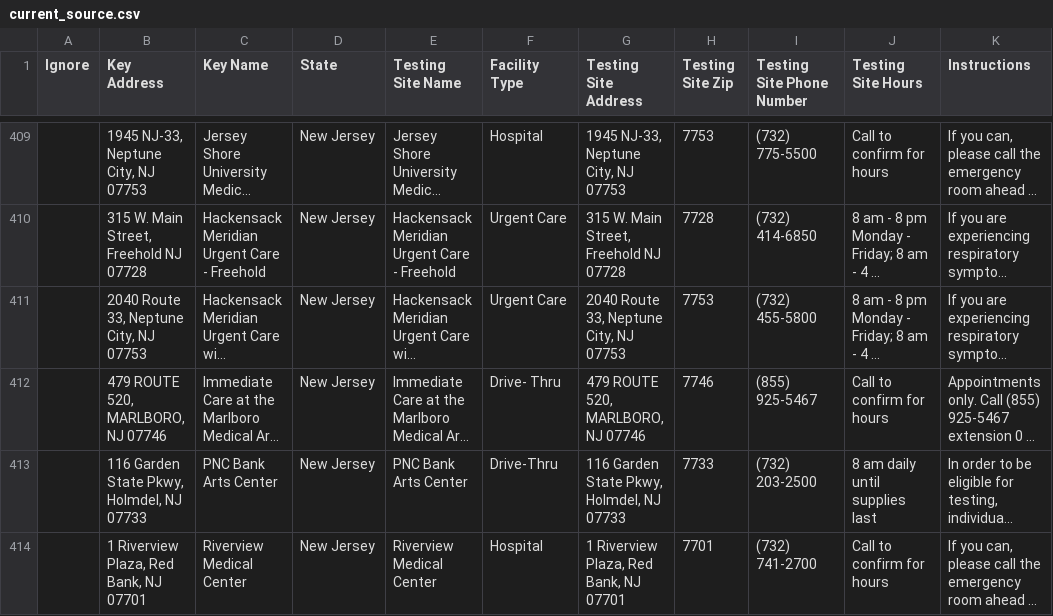
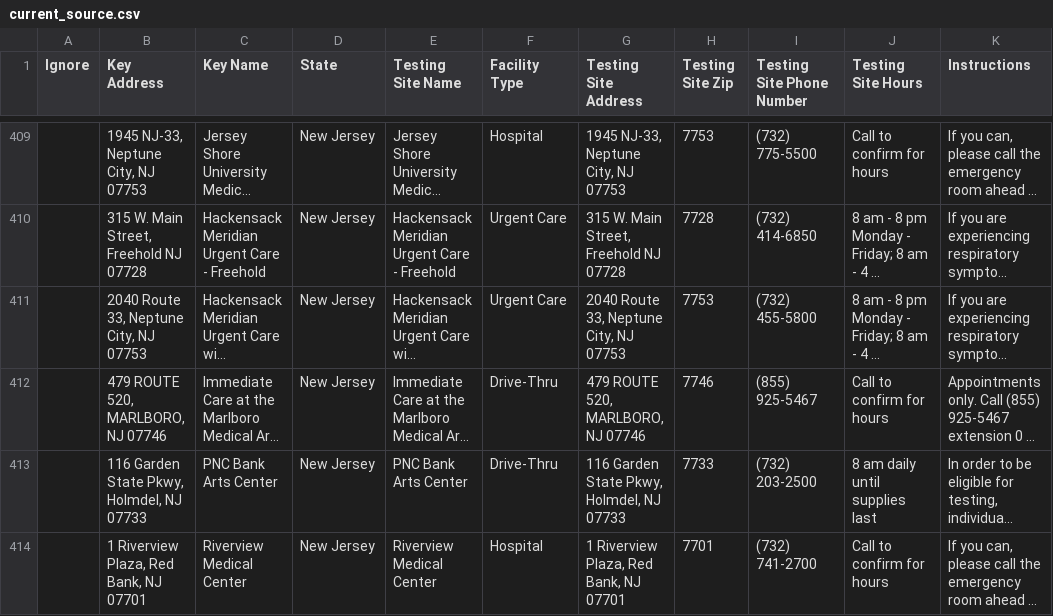
Before and after one commit to Spark-Bio/covid-storepoint, a CSV file: data/current_source.csv, drawn as a sheet; only a part is shown, gaps mark what is left out; long unchanged cells end in …; the diff names each change by its address in the sheet, - before the commit and + after, or states it on an @@ line.

Commit message:
Normalize categories

```diff
--- a/data/current_source.csv
+++ b/data/current_source.csv
-F412 (Facility Type): Drive- Thru
+F412 (Facility Type): Drive-Thru
```
